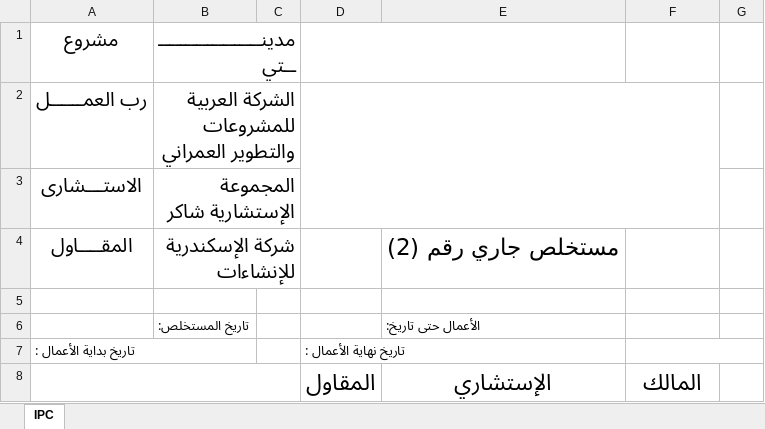
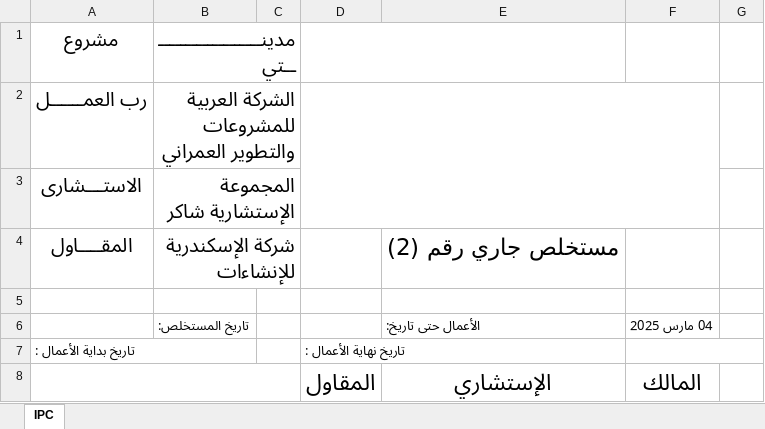
Before and after one commit to Adhamzineldin/PDF_Automater, an Excel workbook: templates/cost_cover_template.xlsx, sheet IPC, drawn as a sheet; only a part is shown; values as stored, in another font and other column widths than the file's, no borders; charts and pictures not drawn; the diff names each change by its address in the sheet, - before the commit and + after, or states it on an @@ line.

Commit message:
fix: update cost.py to set locale for date formatting and modify last_date handling

```diff
--- a/templates/cost_cover_template.xlsx (sheet IPC)
+++ b/templates/cost_cover_template.xlsx (sheet IPC)
-F6: (empty)
+F6: 04 مارس 2025
```
Also changed, not shown: 1 other file.
